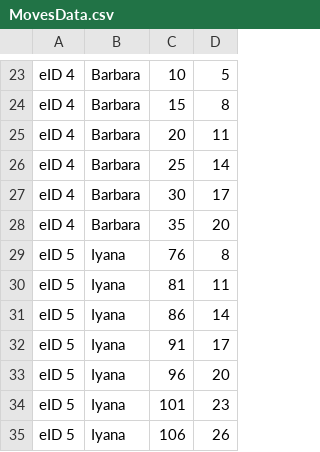
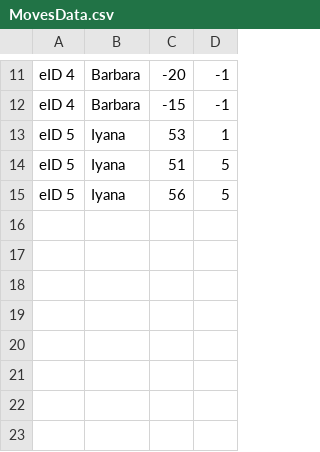
Before and after one commit to AdiDimi/EltelCandidateTest, a CSV file: WindowsFormsApp6/Models/MovesData.csv, drawn as a sheet; only a part is shown, gaps mark what is left out; removed rows and columns are numbered as before the commit, all else as after; the diff covers the shown part only; the diff names each change by its address in the sheet, - before the commit and + after, or states it on an @@ line.

```diff
--- a/WindowsFormsApp6/Models/MovesData.csv
+++ b/WindowsFormsApp6/Models/MovesData.csv
-C11: 10
+C11: -20
-D11: 5
+D11: -1
-C12: 15
+C12: -15
-D12: 8
+D12: -1
-row 25: eID 4 | Barbara | 20 | 11
-row 26: eID 4 | Barbara | 25 | 14
-row 27: eID 4 | Barbara | 30 | 17
-row 28: eID 4 | Barbara | 35 | 20
-C13: 76
+C13: 53
-D13: 8
+D13: 1
-C14: 81
+C14: 51
-D14: 11
+D14: 5
-C15: 86
+C15: 56
-D15: 14
+D15: 5
-row 32: eID 5 | Iyana | 91 | 17
-row 33: eID 5 | Iyana | 96 | 20
-row 34: eID 5 | Iyana | 101 | 23
-row 35: eID 5 | Iyana | 106 | 26
```
Also changed, not shown: 12 removed rows and 20 edited cells elsewhere in this file, 14 other files.
